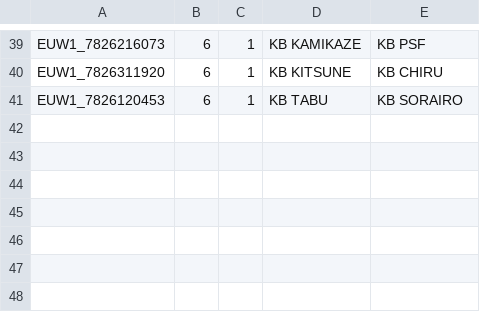
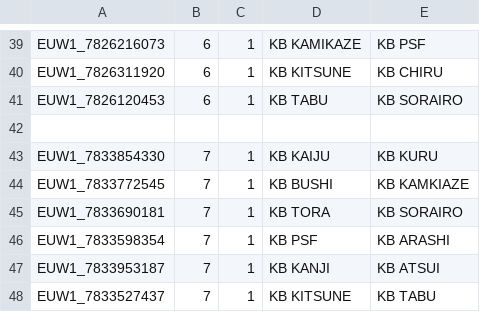
Before and after one commit to davchacum/KBStats-PreApp-main, a CSV file: seed_partidos.csv, drawn as a sheet; only a part is shown, gaps mark what is left out; the diff names each change by its address in the sheet, - before the commit and + after, or states it on an @@ line.

Commit message:
Actualizar lógica de guardado de estadísticas de jugadores y agregar nuevos partidos en seed_partidos.csv

```diff
--- a/seed_partidos.csv
+++ b/seed_partidos.csv
+row 42: (empty)
+row 43: EUW1_7833854330 | 7 | 1 | KB KAIJU | KB KURU
+row 44: EUW1_7833772545 | 7 | 1 | KB BUSHI | KB KAMKIAZE
+row 45: EUW1_7833690181 | 7 | 1 | KB TORA | KB SORAIRO
+row 46: EUW1_7833598354 | 7 | 1 | KB PSF | KB ARASHI
+row 47: EUW1_7833953187 | 7 | 1 | KB KANJI | KB ATSUI
+row 48: EUW1_7833527437 | 7 | 1 | KB KITSUNE | KB TABU
```
Also changed, not shown: 1 other file.
